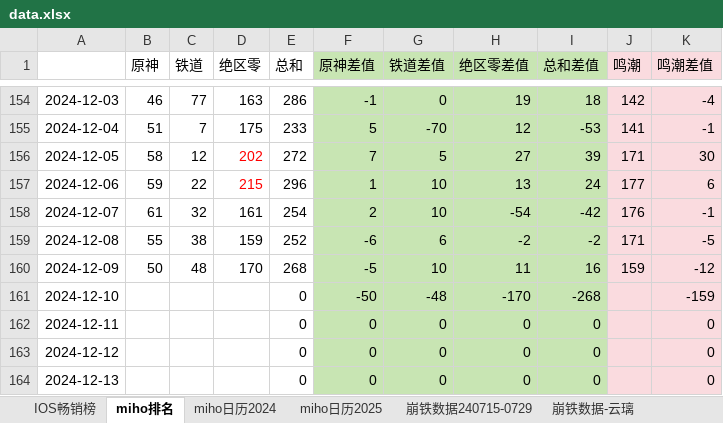
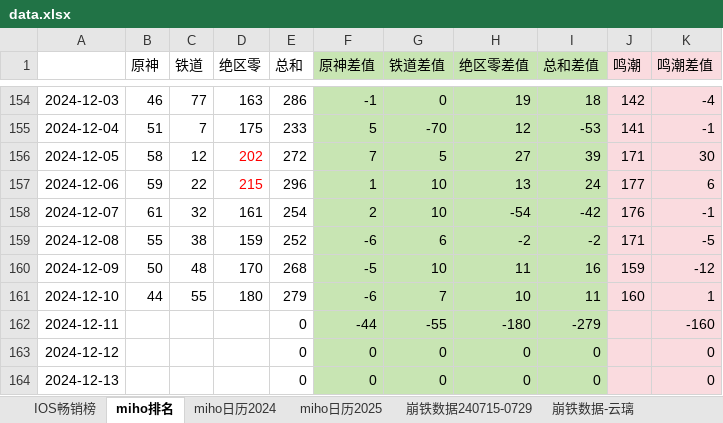
Before and after one commit to zq56745674/HSR_DATA_SERVER, an Excel workbook: doc/data.xlsx, sheet miho排名, drawn as a sheet; only a part is shown, gaps mark what is left out; values as stored, in another font and other column widths than the file's, no borders; charts and pictures not drawn; the diff names each change by its address in the sheet, - before the commit and + after, or states it on an @@ line.

```diff
--- a/doc/data.xlsx (sheet miho排名)
+++ b/doc/data.xlsx (sheet miho排名)
-B161 (原神): (empty)
+B161 (原神): 44
-C161 (铁道): (empty)
+C161 (铁道): 55
-D161 (绝区零): (empty)
+D161 (绝区零): 180
-E161 (总和): 0
+E161 (总和): 279
-F161 (原神差值): -50
+F161 (原神差值): -6
-G161 (铁道差值): -48
+G161 (铁道差值): 7
-H161 (绝区零差值): -170
+H161 (绝区零差值): 10
-I161 (总和差值): -268
+I161 (总和差值): 11
-J161 (鸣潮): (empty)
+J161 (鸣潮): 160
-K161 (鸣潮差值): -159
+K161 (鸣潮差值): 1
-F162 (原神差值): 0
+F162 (原神差值): -44
-G162 (铁道差值): 0
+G162 (铁道差值): -55
-H162 (绝区零差值): 0
+H162 (绝区零差值): -180
-I162 (总和差值): 0
+I162 (总和差值): -279
-K162 (鸣潮差值): 0
+K162 (鸣潮差值): -160
```
Also changed, not shown: sheet miho日历2024, sheet IOS畅销榜, charts or pictures, doc/手游大事件日历.xlsx.
